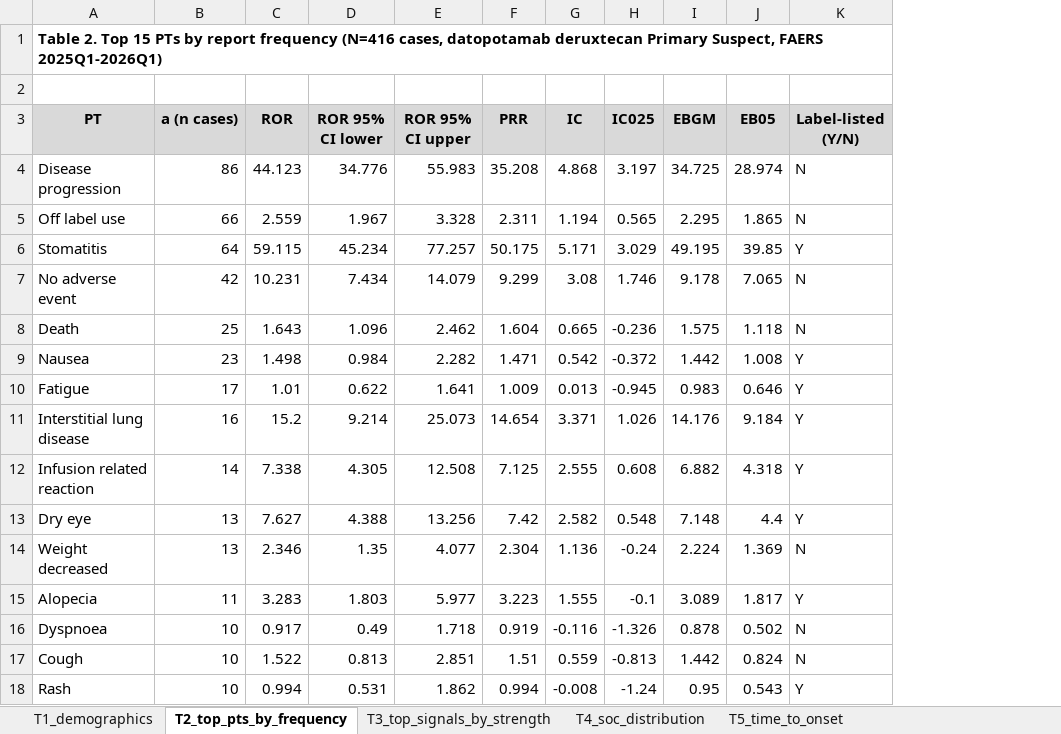
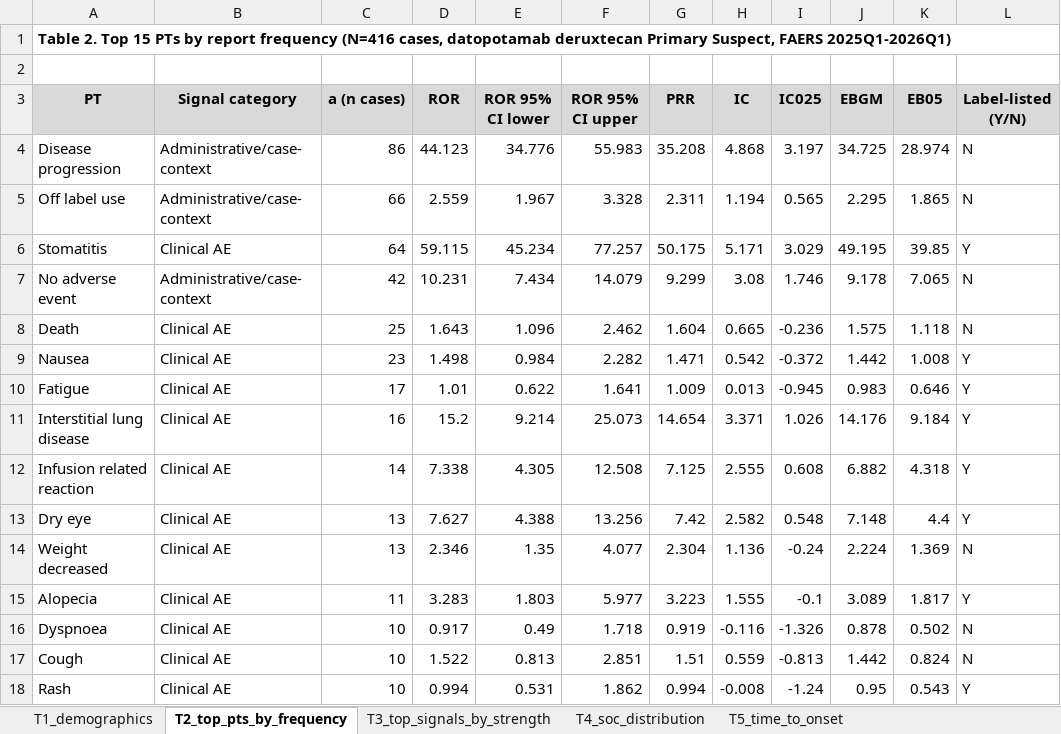
Before and after one commit to srinjoyghose1/Datopotamab-deruxtecan-pharmavigilance, an Excel workbook: outputs/tables/tables.xlsx, sheet T2_top_pts_by_frequency, drawn as a sheet; values as stored, in another font and other column widths than the file's, no borders; the diff names each change by its address in the sheet, - before the commit and + after, or states it on an @@ line.

Commit message:
feat: classify signals as clinical AE vs administrative artifact
Adds signal_category as a first-class column in scripts/05's output (curated
against all 284 tested PTs, not just the consensus set) instead of leaving the
clinical/artifact distinction only in prose. Uses it in scripts/07 to clean up
figures that were mixing real adverse events with FAERS coding artifacts with
no visual cue: F3 forest plot now shows two separated, labeled blocks instead
of one flat ROR-ranked list; F2 volcano gets a 3-color split (signal/clinical/
administrative); F5 heatmap is restricted to the 4 clinical AE signals, since
a sex/age breakdown of "Off label use" isn't a meaningful question. T2/T3
tables get a Signal category column, and T3 is now grouped by category.

```diff
--- a/outputs/tables/tables.xlsx (sheet T2_top_pts_by_frequency)
+++ b/outputs/tables/tables.xlsx (sheet T2_top_pts_by_frequency)
+column B (Signal category), rows 4-18: Administrative/case-context | Administrative/case-context | Clinical AE | Administrative/case-context | Clinical AE | Clinical AE | Clinical AE | Clinical AE | Clinical AE | Clinical AE | Clinical AE | Clinical AE | Clinical AE | Clinical AE | Clinical AE
```
Also changed, not shown: sheet T3_top_signals_by_strength, 15 other files.
